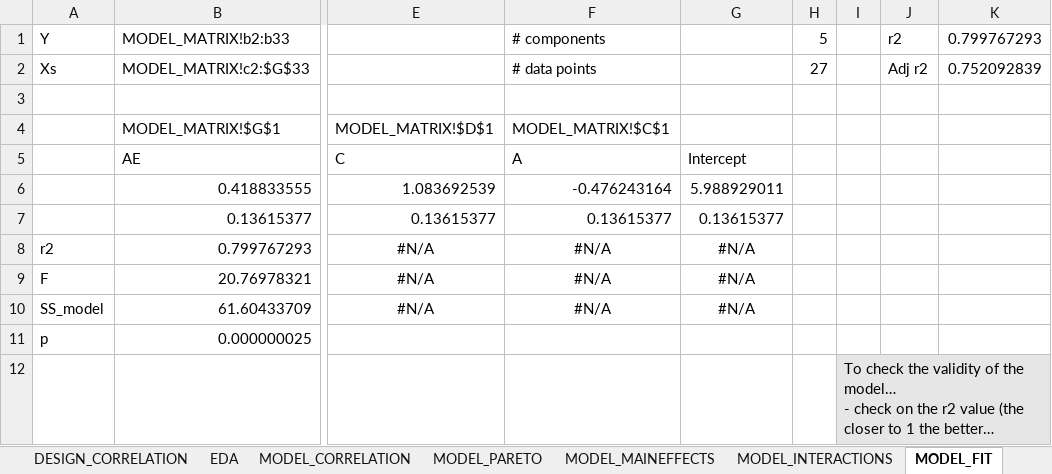
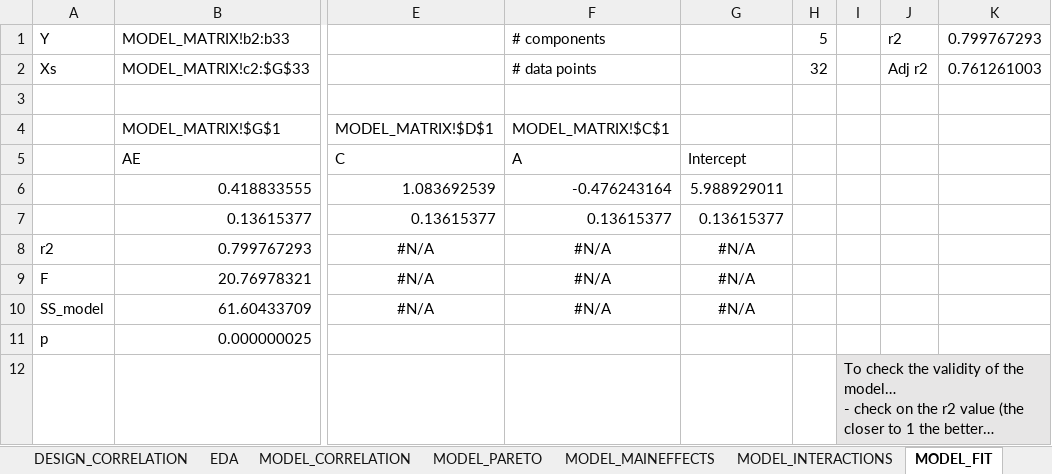
Before and after one commit to jcuadros/excel4doe, an Excel workbook: ExpAnalysis.xlsx, sheet MODEL_FIT, drawn as a sheet; only a part is shown, gaps mark what is left out; long unchanged cells end in …; values as stored, in another font and other column widths than the file's, no borders; charts and pictures not drawn; the diff names each change by its address in the sheet, - before the commit and + after, or states it on an @@ line.

Commit message:
Minor improvements and bug fixes

```diff
--- a/ExpAnalysis.xlsx (sheet MODEL_FIT)
+++ b/ExpAnalysis.xlsx (sheet MODEL_FIT)
-H2: 27
+H2: 32
-K2: 0.752092839
+K2: 0.761261003
```
Also changed, not shown: sheet INSTRUCTIONS, formulas that keep their value, charts or pictures.
